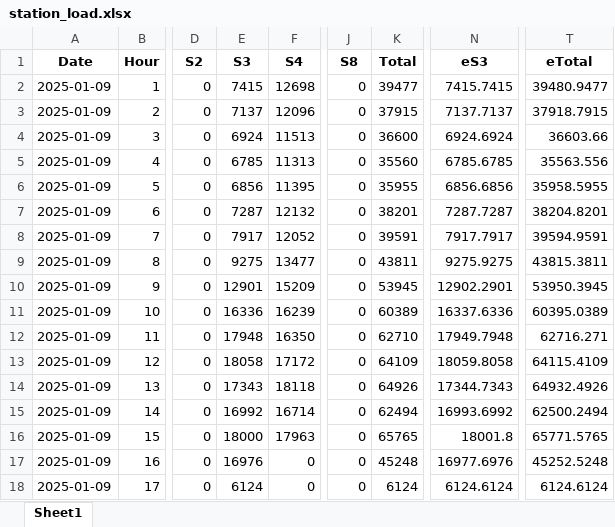
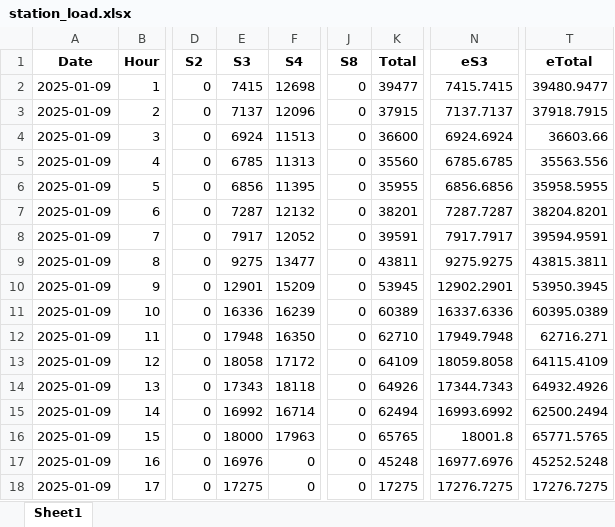
Before and after one commit to alyssuhlee/MORE_Energy_Trading_Dashboard, an Excel workbook: station_load.xlsx, sheet Sheet1, drawn as a sheet; only a part is shown, gaps mark what is left out; values as stored, in another font and other column widths than the file's, no borders; the diff names each change by its address in the sheet, - before the commit and + after, or states it on an @@ line.

```diff
--- a/station_load.xlsx (sheet Sheet1)
+++ b/station_load.xlsx (sheet Sheet1)
-E18 (S3): 6124
+E18 (S3): 17275
-K18 (Total): 6124
+K18 (Total): 17275
-N18 (eS3): 6124.6124
+N18 (eS3): 17276.7275
-T18 (eTotal): 6124.6124
+T18 (eTotal): 17276.7275
```
Also changed, not shown: actual_energy.xlsx, forecasted_energy.xlsx, 11 other files.
